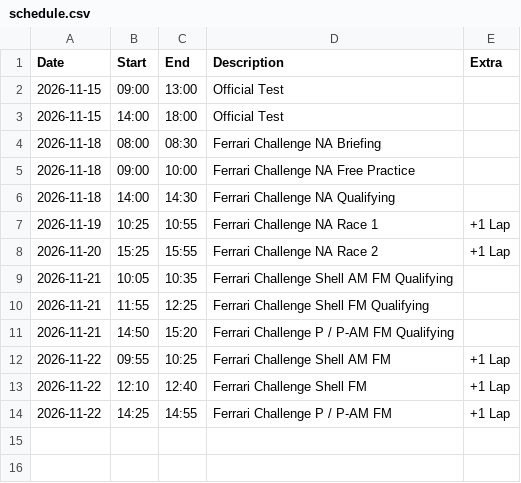
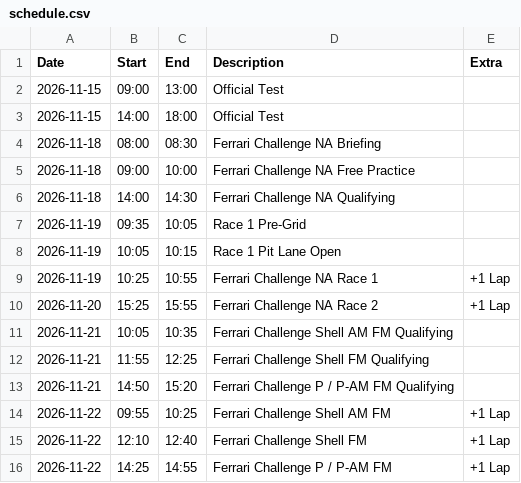
Before and after one commit to Tractor944/r3schedule.github.io, a CSV file: schedule.csv, drawn as a sheet.

Commit message:
Update schedule.csv

```diff
--- a/schedule.csv
+++ b/schedule.csv
@@ -6,2 +6,4 @@ Date,Start,End,Description,Extra
 2026-11-18,14:00,14:30,Ferrari Challenge NA Qualifying,
+2026-11-19,09:35,10:05,Race 1 Pre-Grid,
+2026-11-19,10:05,10:15,Race 1 Pit Lane Open,
 2026-11-19,10:25,10:55,Ferrari Challenge NA Race 1,+1 Lap
```
